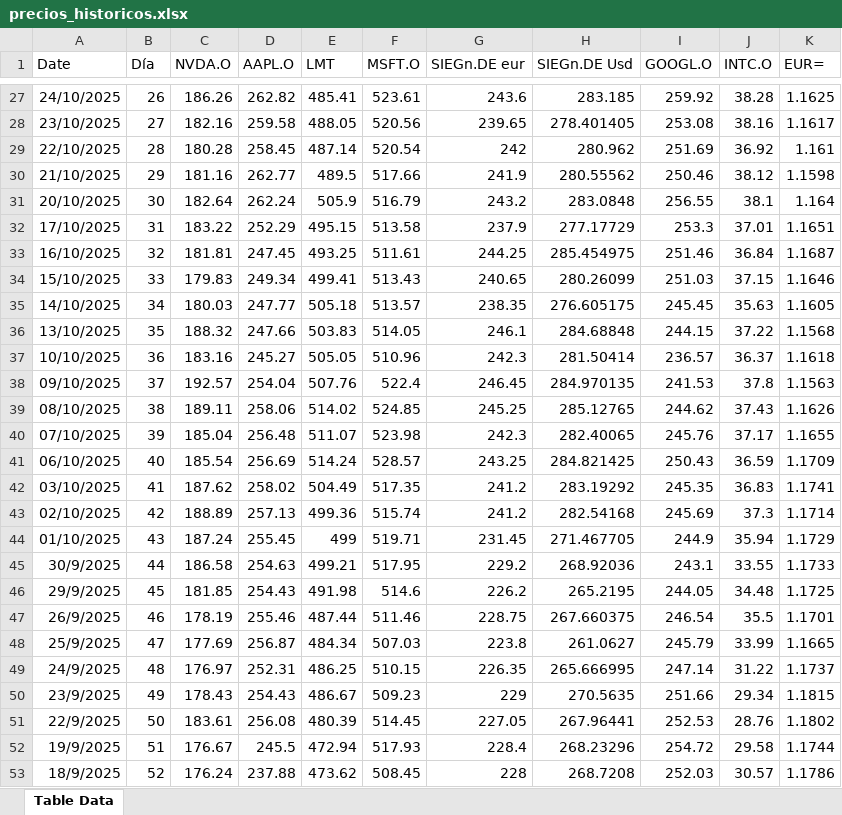
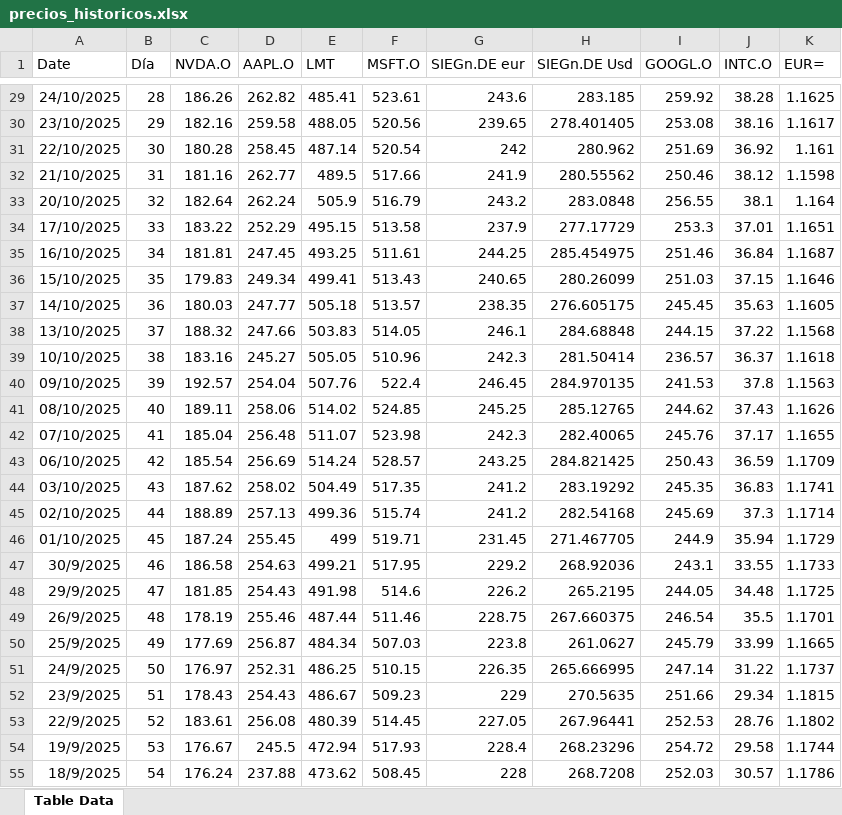
Before and after one commit to JuanMarcoCastro/Riesgos, an Excel workbook: precios_historicos.xlsx, sheet Table Data, drawn as a sheet; only a part is shown, gaps mark what is left out; values as stored, in another font and other column widths than the file's, no borders; addresses are those after the commit; the diff covers the shown part only; the diff names each change by its address in the sheet, - before the commit and + after, or states it on an @@ line.

```diff
--- a/precios_historicos.xlsx (sheet Table Data)
+++ b/precios_historicos.xlsx (sheet Table Data)
-B29 (Día): 26
+B29 (Día): 28
-B30 (Día): 27
+B30 (Día): 29
-B31 (Día): 28
+B31 (Día): 30
-B32 (Día): 29
+B32 (Día): 31
-B33 (Día): 30
+B33 (Día): 32
-B34 (Día): 31
+B34 (Día): 33
-B35 (Día): 32
+B35 (Día): 34
-B36 (Día): 33
+B36 (Día): 35
-B37 (Día): 34
+B37 (Día): 36
-B38 (Día): 35
+B38 (Día): 37
-B39 (Día): 36
+B39 (Día): 38
-B40 (Día): 37
+B40 (Día): 39
-B41 (Día): 38
+B41 (Día): 40
-B42 (Día): 39
+B42 (Día): 41
-B43 (Día): 40
+B43 (Día): 42
-B44 (Día): 41
+B44 (Día): 43
-B45 (Día): 42
+B45 (Día): 44
-B46 (Día): 43
+B46 (Día): 45
-B47 (Día): 44
+B47 (Día): 46
-B48 (Día): 45
+B48 (Día): 47
-B49 (Día): 46
+B49 (Día): 48
-B50 (Día): 47
+B50 (Día): 49
-B51 (Día): 48
+B51 (Día): 50
-B52 (Día): 49
+B52 (Día): 51
-B53 (Día): 50
+B53 (Día): 52
-B54 (Día): 51
+B54 (Día): 53
-B55 (Día): 52
+B55 (Día): 54
```
Also changed, not shown: 2 added rows and 1036 edited cells elsewhere in this sheet, formulas that keep their value.
